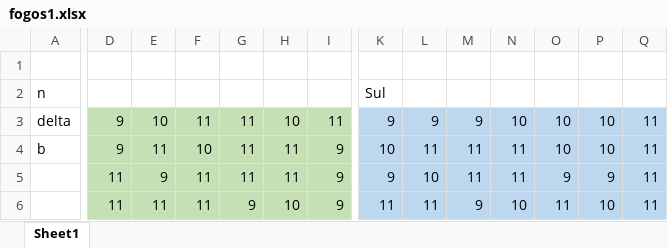
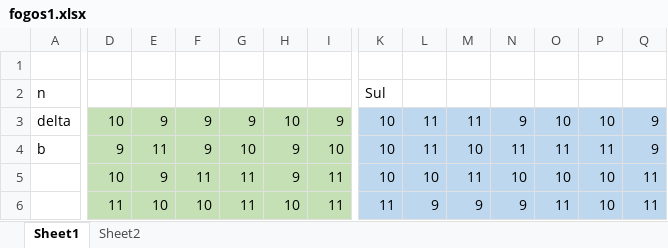
Before and after one commit to alves-luis/mdio-forest_fire, an Excel workbook: fogos1/fogos1.xlsx, sheet Sheet1, drawn as a sheet; only a part is shown, gaps mark what is left out; values as stored, in another font and other column widths than the file's, no borders; the diff covers the shown part only; the diff names each change by its address in the sheet, - before the commit and + after, or states it on an @@ line.

```diff
--- a/fogos1/fogos1.xlsx (sheet Sheet1)
+++ b/fogos1/fogos1.xlsx (sheet Sheet1)
+sheet tab: Sheet2
-D3: 9
+D3: 10
-E3: 10
+E3: 9
-F3: 11
+F3: 9
-G3: 11
+G3: 9
-I3: 11
+I3: 9
-K3: 9
+K3: 10
-L3: 9
+L3: 11
-M3: 9
+M3: 11
-N3: 10
+N3: 9
-Q3:Q4: 11
+Q3:Q4: 9
-F4: 10
+F4: 9
-G4: 11
+G4: 10
-H4:H5: 11
+H4:H5: 9
-I4: 9
+I4: 10
-M4: 11
+M4: 10
-O4: 10
+O4: 11
-P4: 10
+P4: 11
-D5: 11
+D5: 10
-I5:I6: 9
+I5:I6: 11
-K5: 9
+K5: 10
-N5: 11
+N5: 10
-O5: 9
+O5: 10
-P5: 9
+P5: 10
-E6: 11
+E6: 10
-F6: 11
+F6: 10
-G6: 9
+G6: 11
-L6: 11
+L6: 9
-N6: 10
+N6: 9
```
Also changed, not shown: 18 added rows, 18 removed rows and 29 edited cells elsewhere in this sheet, formulas that keep their value, 1 other file.
